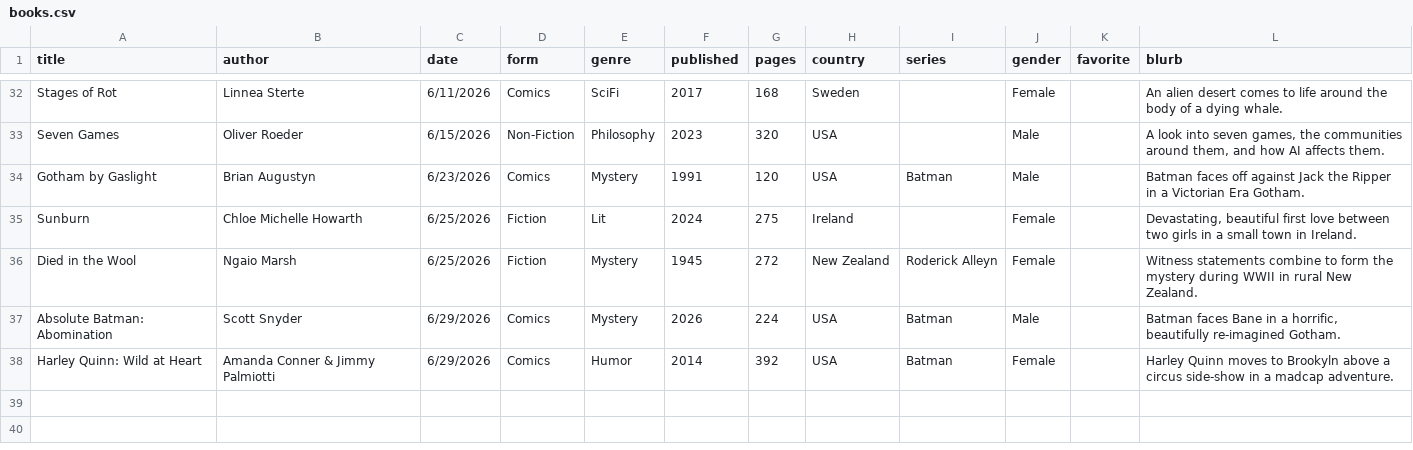
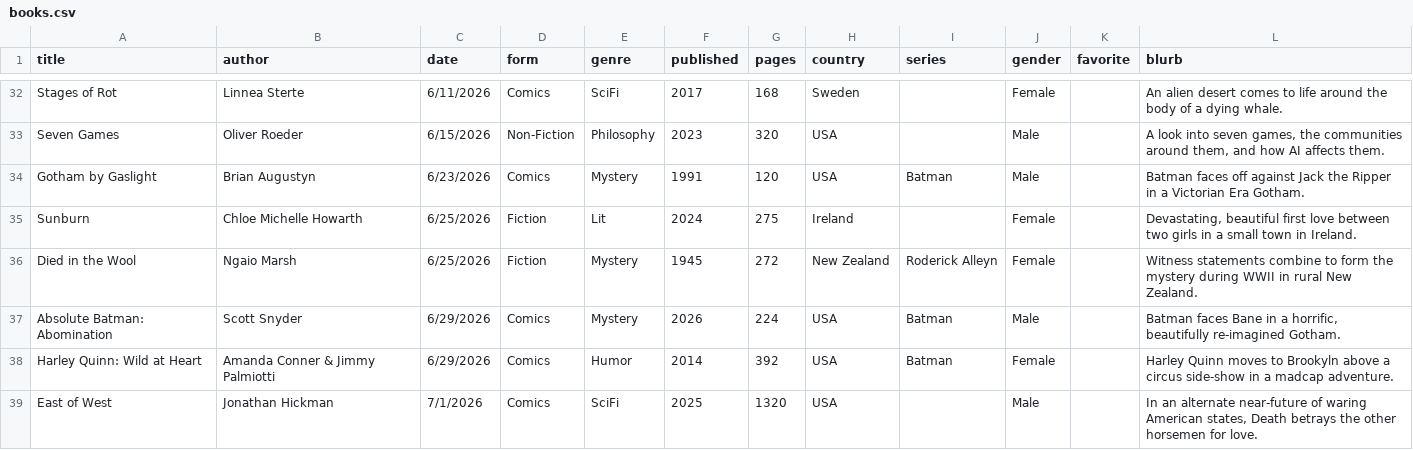
Before and after one commit to carey-james/Reading-List, a CSV file: 2026/books.csv, drawn as a sheet; only a part is shown, gaps mark what is left out; the diff names each change by its address in the sheet, - before the commit and + after, or states it on an @@ line.

Commit message:
Added East of West

```diff
--- a/2026/books.csv
+++ b/2026/books.csv
+row 39: East of West | Jonathan Hickman | 7/1/2026 | Comics | SciFi | 2025 | 1320 | USA |  | Male |  | In an alternate near-future of waring American states, Death betrays the other horsemen for love.
```
